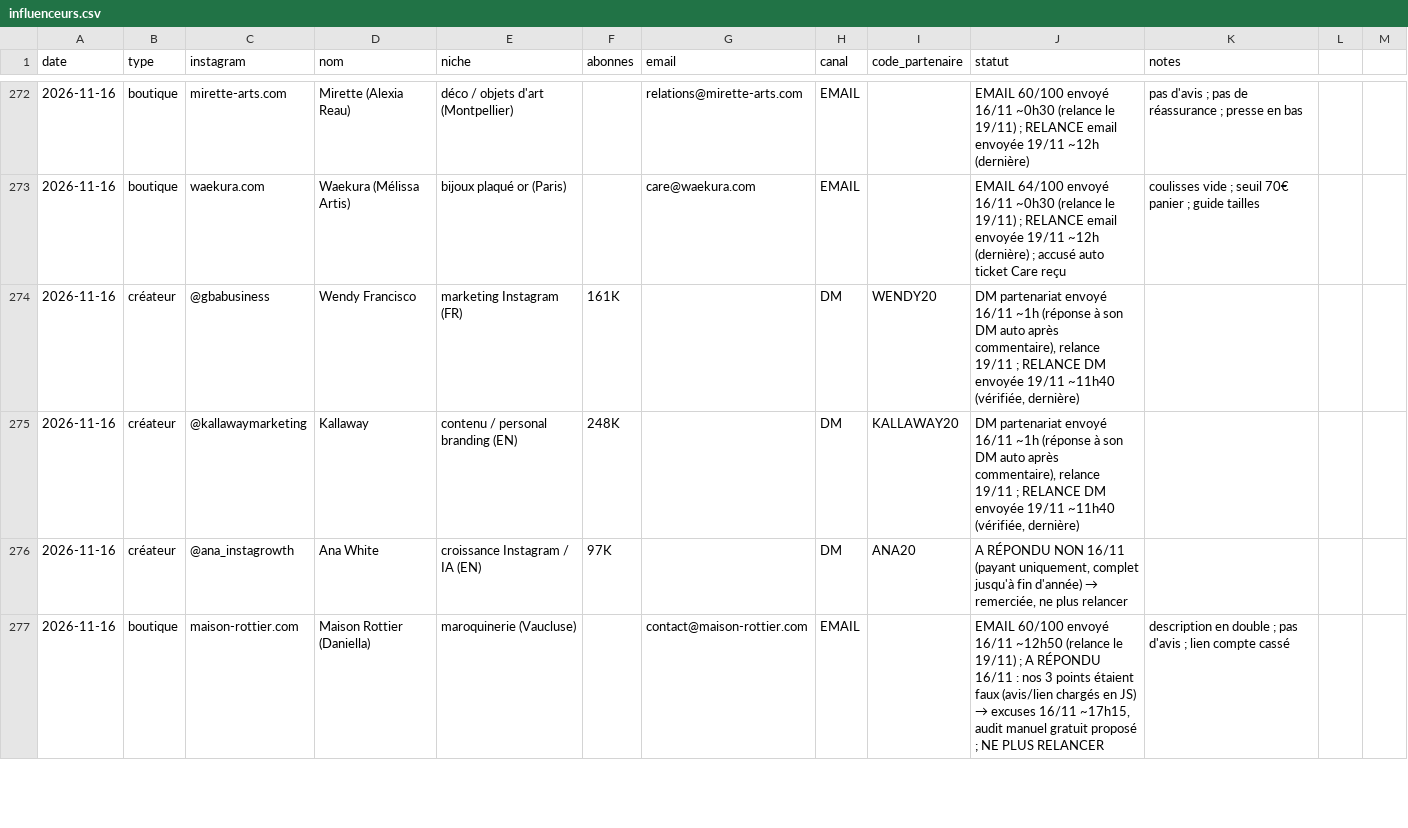
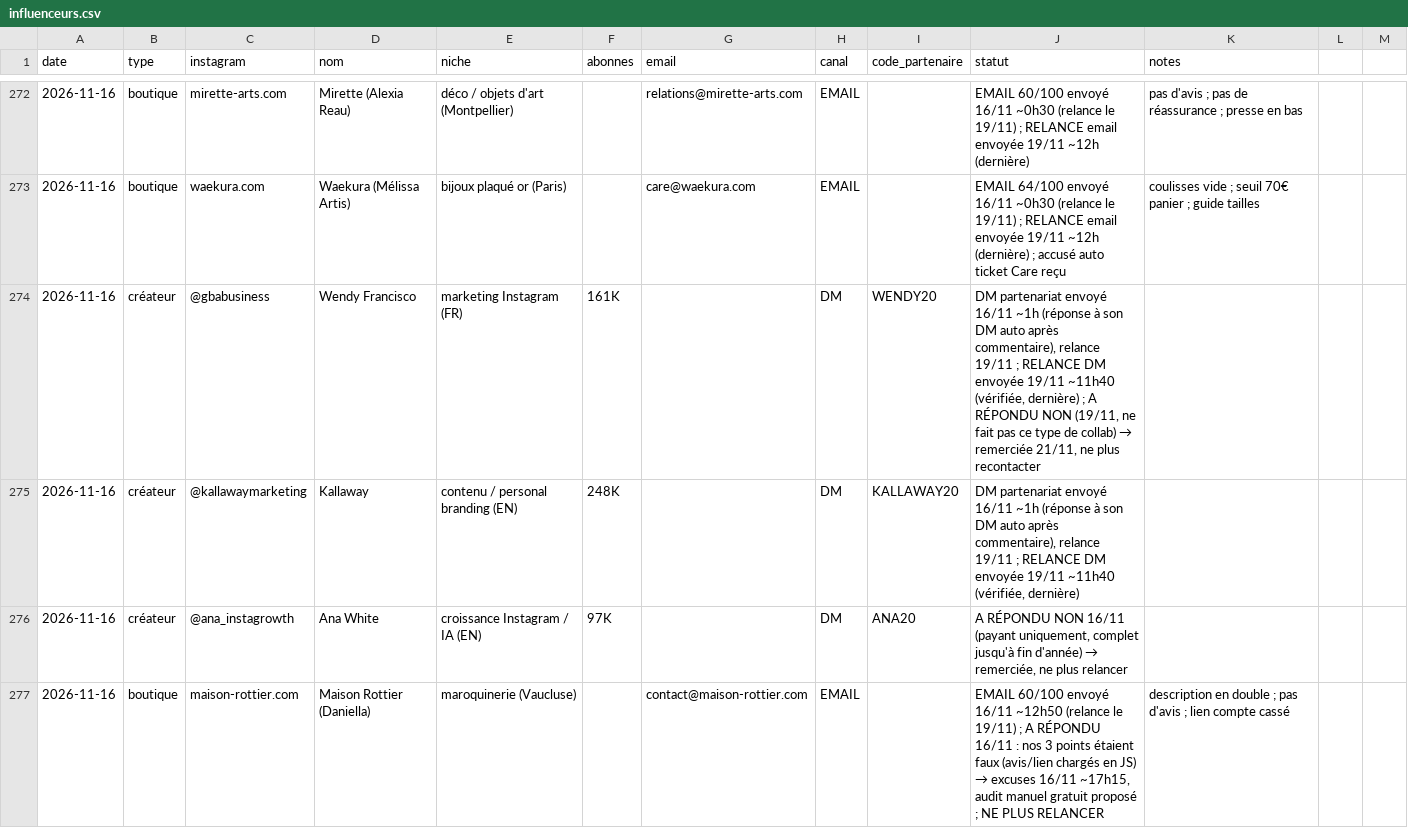
Before and after one commit to storescoreaudit-cmyk/storescore-audit.github.io, a CSV file: influenceurs.csv, drawn as a sheet; only a part is shown, gaps mark what is left out; the diff covers the shown part only.

```diff
--- a/influenceurs.csv
+++ b/influenceurs.csv
@@ -273,3 +273,3 @@ date,type,instagram,nom,niche,abonnes,email,canal,code_partenaire,statut,notes
 2026-11-16,boutique,waekura.com,Waekura (Mélissa Artis),bijoux plaqué or (Paris),,care@waekura.com,EMAIL,,EMAIL 64/100 envoyé 16/11 ~0h30 (relance le 19/11) ; RELANCE email envoyée 19/11 ~12h (dernière) ; accusé auto ticket Care reçu,coulisses vide ; seuil 70€ panier ; guide tailles
-2026-11-16,créateur,@gbabusiness,Wendy Francisco,marketing Instagram (FR),161K,,DM,WENDY20,"DM partenariat envoyé 16/11 ~1h (réponse à son DM auto après commentaire), relance 19/11 ; RELANCE DM envoyée 19/11 ~11h40 (vérifiée, dernière)",
+2026-11-16,créateur,@gbabusiness,Wendy Francisco,marketing Instagram (FR),161K,,DM,WENDY20,"DM partenariat envoyé 16/11 ~1h (réponse à son DM auto après commentaire), relance 19/11 ; RELANCE DM envoyée 19/11 ~11h40 (vérifiée, dernière) ; A RÉPONDU NON (19/11, ne fait pas ce type de collab) → remerciée 21/11, ne plus recontacter",
 2026-11-16,créateur,@kallawaymarketing,Kallaway,contenu / personal branding (EN),248K,,DM,KALLAWAY20,"DM partenariat envoyé 16/11 ~1h (réponse à son DM auto après commentaire), relance 19/11 ; RELANCE DM envoyée 19/11 ~11h40 (vérifiée, dernière)",
```
Also changed, not shown: 1 added row and 1 edited cell elsewhere in this file.
